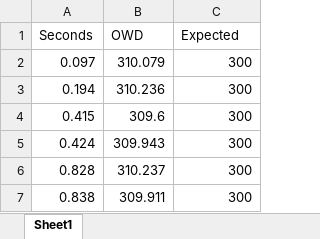
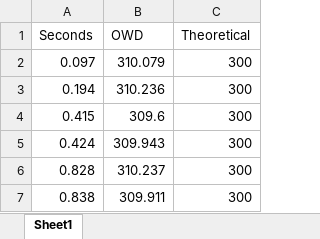
Before and after one commit to tobi3988/experimentscripts, an Excel workbook: plots/avgowd.xlsx, sheet Sheet1, drawn as a sheet; only a part is shown; values as stored, in another font and other column widths than the file's, no borders; charts and pictures not drawn; the diff names each change by its address in the sheet, - before the commit and + after, or states it on an @@ line.

```diff
--- a/plots/avgowd.xlsx (sheet Sheet1)
+++ b/plots/avgowd.xlsx (sheet Sheet1)
-C1: Expected
+C1: Theoretical
```
Also changed, not shown: charts or pictures, plots/loss.xlsx, plots/percentile.xlsx, 16 other files.
